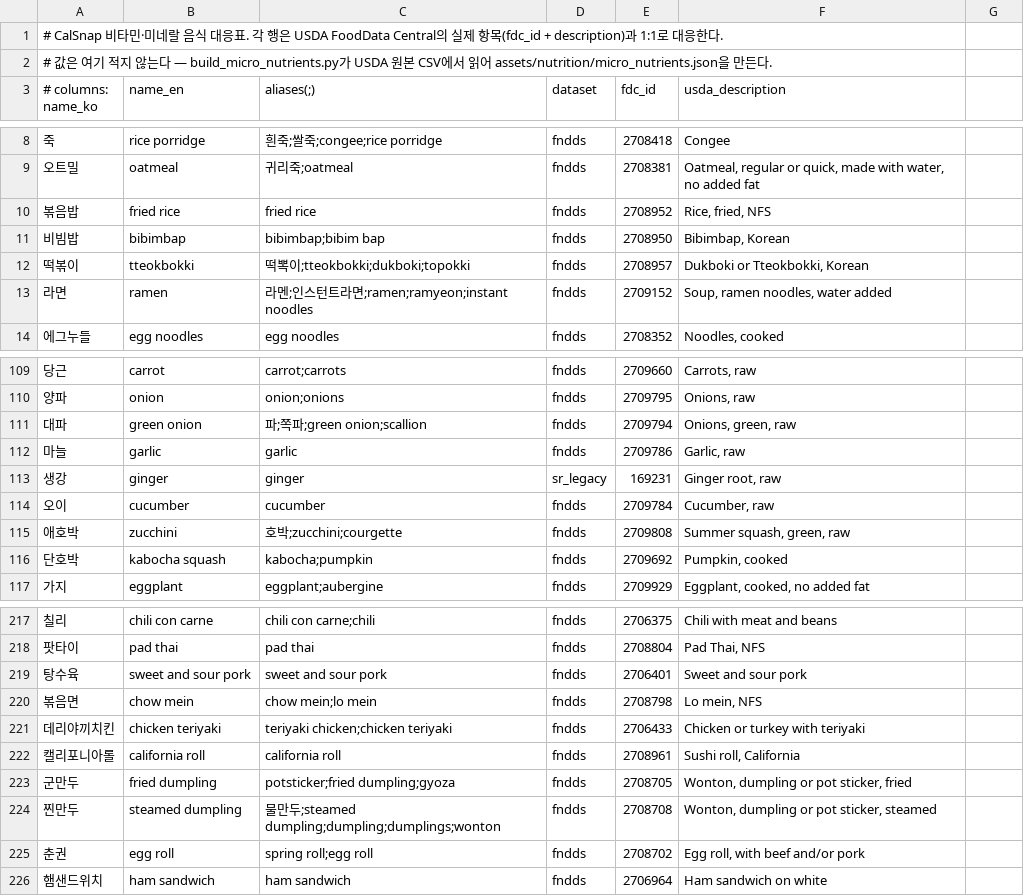
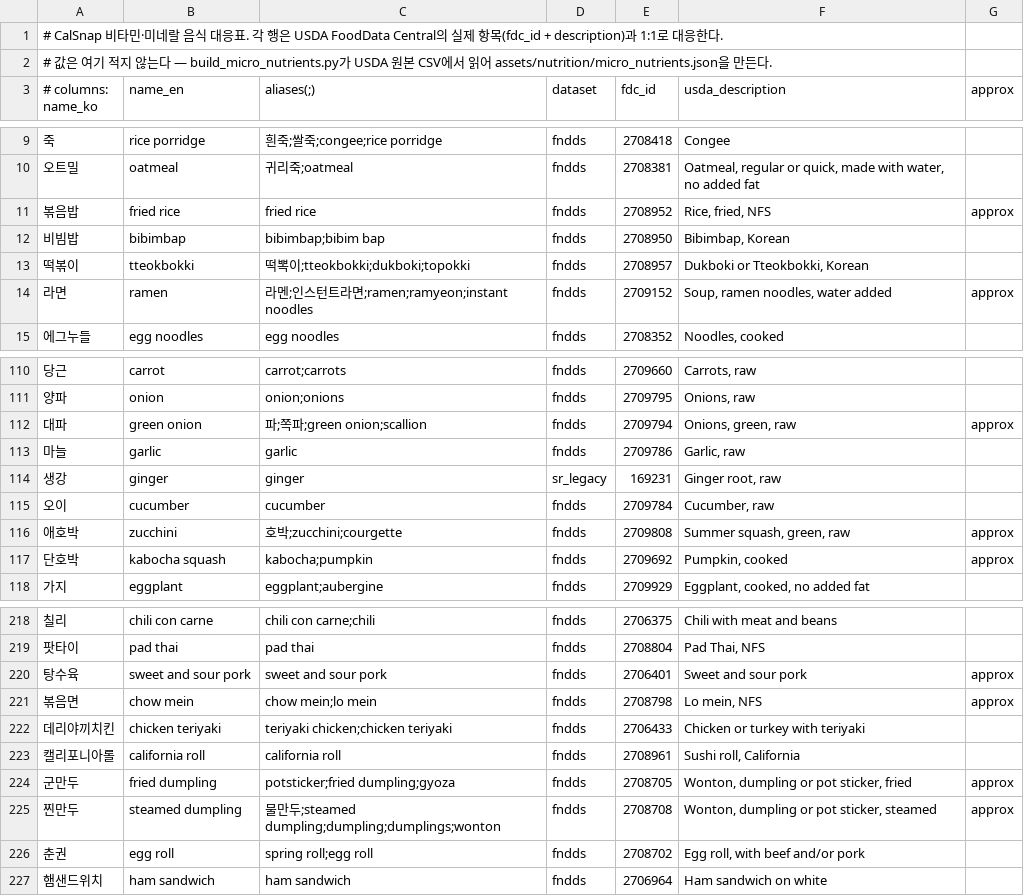
Before and after one commit to a01065365623-lab/CalSnap, a TSV file: scripts/micro_nutrients/foods.tsv, drawn as a sheet; only a part is shown, gaps mark what is left out; the diff covers the shown part only.

```diff
--- a/scripts/micro_nutrients/foods.tsv
+++ b/scripts/micro_nutrients/foods.tsv
@@ -2,2 +2,2 @@
 # 값은 여기 적지 않는다 — build_micro_nutrients.py가 USDA 원본 CSV에서 읽어 assets/nutrition/micro_nutrients.json을 만든다.
-# columns: name_ko	name_en	aliases(;)	dataset	fdc_id	usda_description
+# columns: name_ko	name_en	aliases(;)	dataset	fdc_id	usda_description	approx
@@ -10 +11 @@
-볶음밥	fried rice	fried rice	fndds	2708952	Rice, fried, NFS
+볶음밥	fried rice	fried rice	fndds	2708952	Rice, fried, NFS	approx
@@ -13 +14 @@
-라면	ramen	라멘;인스턴트라면;ramen;ramyeon;instant noodles	fndds	2709152	Soup, ramen noodles, water added
+라면	ramen	라멘;인스턴트라면;ramen;ramyeon;instant noodles	fndds	2709152	Soup, ramen noodles, water added	approx
@@ -111 +112 @@
-대파	green onion	파;쪽파;green onion;scallion	fndds	2709794	Onions, green, raw
+대파	green onion	파;쪽파;green onion;scallion	fndds	2709794	Onions, green, raw	approx
@@ -115,2 +116,2 @@
-애호박	zucchini	호박;zucchini;courgette	fndds	2709808	Summer squash, green, raw
-단호박	kabocha squash	kabocha;pumpkin	fndds	2709692	Pumpkin, cooked
+애호박	zucchini	호박;zucchini;courgette	fndds	2709808	Summer squash, green, raw	approx
+단호박	kabocha squash	kabocha;pumpkin	fndds	2709692	Pumpkin, cooked	approx
@@ -219,2 +220,2 @@
-탕수육	sweet and sour pork	sweet and sour pork	fndds	2706401	Sweet and sour pork
-볶음면	chow mein	chow mein;lo mein	fndds	2708798	Lo mein, NFS
+탕수육	sweet and sour pork	sweet and sour pork	fndds	2706401	Sweet and sour pork	approx
+볶음면	chow mein	chow mein;lo mein	fndds	2708798	Lo mein, NFS	approx
@@ -223,2 +224,2 @@
-군만두	fried dumpling	potsticker;fried dumpling;gyoza	fndds	2708705	Wonton, dumpling or pot sticker, fried
-찐만두	steamed dumpling	물만두;steamed dumpling;dumpling;dumplings;wonton	fndds	2708708	Wonton, dumpling or pot sticker, steamed
+군만두	fried dumpling	potsticker;fried dumpling;gyoza	fndds	2708705	Wonton, dumpling or pot sticker, fried	approx
+찐만두	steamed dumpling	물만두;steamed dumpling;dumpling;dumplings;wonton	fndds	2708708	Wonton, dumpling or pot sticker, steamed	approx
```
Also changed, not shown: 1 added row and 6 edited cells elsewhere in this file, 21 other files.
